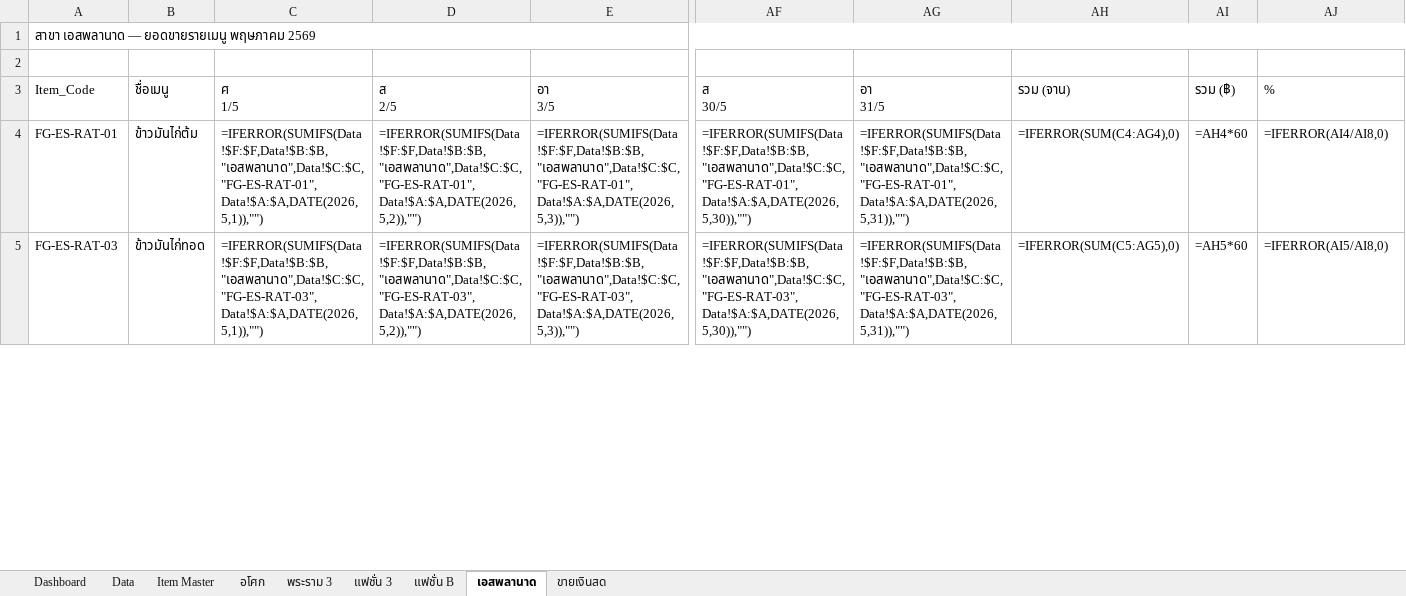
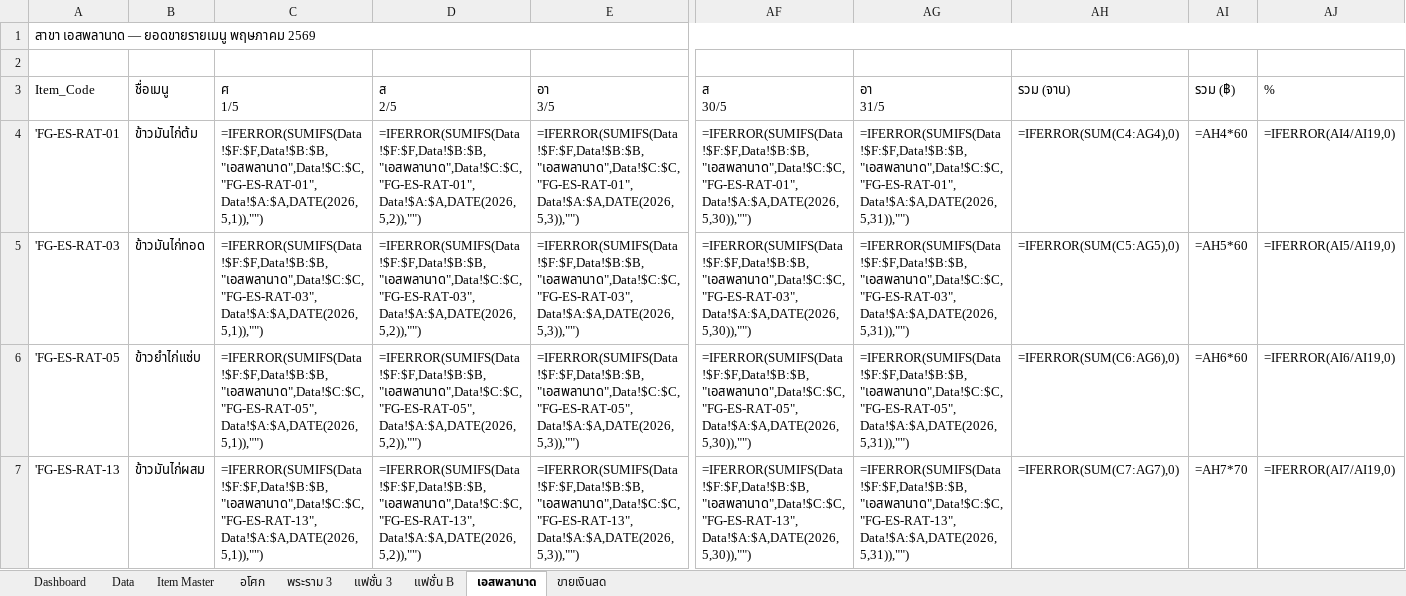
Before and after one commit to kerdsin/foodmarket-dashboard-v2, an Excel workbook: FoodMarket_may_v2_1.xlsx, sheet เอสพลานาด, drawn as a sheet; only a part is shown, gaps mark what is left out; values as stored, in another font and other column widths than the file's, no cell formats; formulas without a stored value are shown as written; rows hold the shown columns only; the diff covers the shown part only; the diff names each change by its address in the sheet, - before the commit and + after, or states it on an @@ line.

```diff
--- a/FoodMarket_may_v2_1.xlsx (sheet เอสพลานาด)
+++ b/FoodMarket_may_v2_1.xlsx (sheet เอสพลานาด)
-A4 (Item_Code): FG-ES-RAT-01
+A4 (Item_Code): 'FG-ES-RAT-01
-AJ4 (%): =IFERROR(AI4/AI8,0)
+AJ4 (%): =IFERROR(AI4/AI19,0)
-A5 (Item_Code): FG-ES-RAT-03
+A5 (Item_Code): 'FG-ES-RAT-03
-AJ5 (%): =IFERROR(AI5/AI8,0)
+AJ5 (%): =IFERROR(AI5/AI19,0)
+row 6: 'FG-ES-RAT-05 | ข้าวยำไก่แซ่บ | =IFERROR(SUMIFS(Data!$F:$F,Data!$B:$B,"เอสพลานาด",Data!$C:$C,"FG-ES-RAT-05",Data!$A:$A,DATE(2026,5,1)),"") | =IFERROR(SUMIFS(Data!$F:$F,Data!$B:$B,"เอสพลานาด",Data!$C:$C,"FG-ES-RAT-05",Data!$A:$A,DATE(2026,5,2)),"") | =IFERROR(SUMIFS(Data!$F:$F,Data!$B:$B,"เอสพลานาด",Data!$C:$C,"FG-ES-RAT-05",Data!$A:$A,DATE(2026,5,3)),"") | =IFERROR(SUMIFS(Data!$F:$F,Data!$B:$B,"เอสพลานาด",Data!$C:$C,"FG-ES-RAT-05",Data!$A:$A,DATE(2026,5,30)),"") | =IFERROR(SUMIFS(Data!$F:$F,Data!$B:$B,"เอสพลานาด",Data!$C:$C,"FG-ES-RAT-05",Data!$A:$A,DATE(2026,5,31)),"") | =IFERROR(SUM(C6:AG6),0) | =AH6*60 | =IFERROR(AI6/AI19,0)
+row 7: 'FG-ES-RAT-13 | ข้าวมันไก่ผสม | =IFERROR(SUMIFS(Data!$F:$F,Data!$B:$B,"เอสพลานาด",Data!$C:$C,"FG-ES-RAT-13",Data!$A:$A,DATE(2026,5,1)),"") | =IFERROR(SUMIFS(Data!$F:$F,Data!$B:$B,"เอสพลานาด",Data!$C:$C,"FG-ES-RAT-13",Data!$A:$A,DATE(2026,5,2)),"") | =IFERROR(SUMIFS(Data!$F:$F,Data!$B:$B,"เอสพลานาด",Data!$C:$C,"FG-ES-RAT-13",Data!$A:$A,DATE(2026,5,3)),"") | =IFERROR(SUMIFS(Data!$F:$F,Data!$B:$B,"เอสพลานาด",Data!$C:$C,"FG-ES-RAT-13",Data!$A:$A,DATE(2026,5,30)),"") | =IFERROR(SUMIFS(Data!$F:$F,Data!$B:$B,"เอสพลานาด",Data!$C:$C,"FG-ES-RAT-13",Data!$A:$A,DATE(2026,5,31)),"") | =IFERROR(SUM(C7:AG7),0) | =AH7*70 | =IFERROR(AI7/AI19,0)
```
Also changed, not shown: 9 added rows, 39 edited cells and merged cells elsewhere in this sheet, sheet แฟชั่น B, sheet อโศก, sheet Item Master, sheet แฟชั่น 3, sheet พระราม 3, cell formats, 1 other file.
